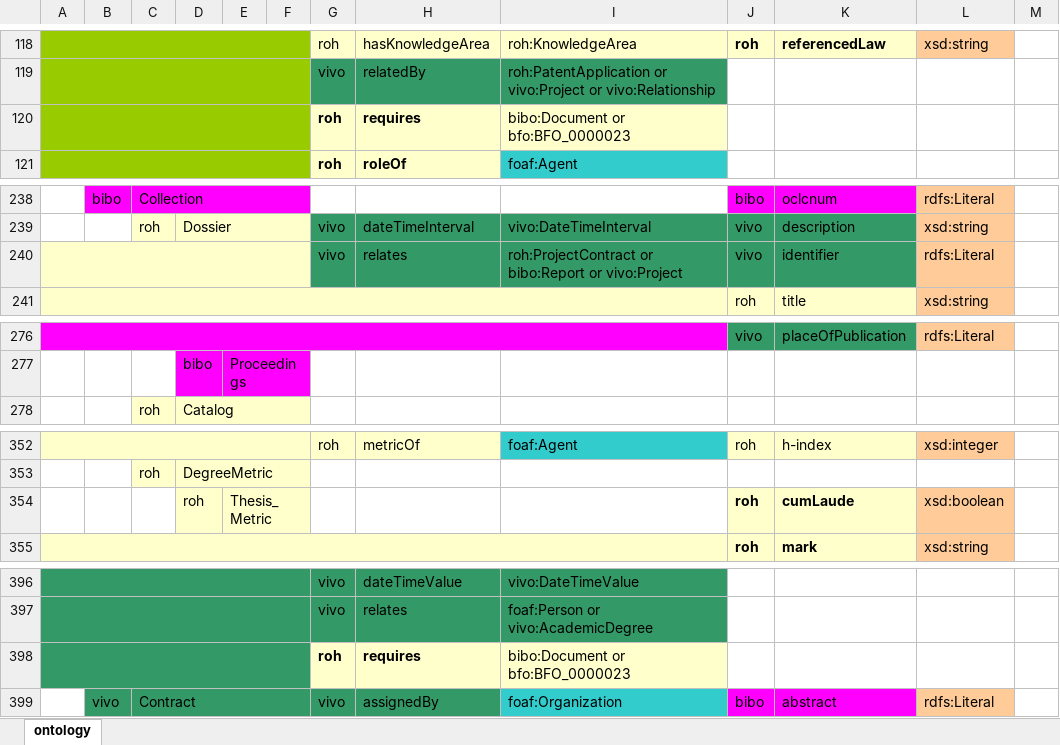
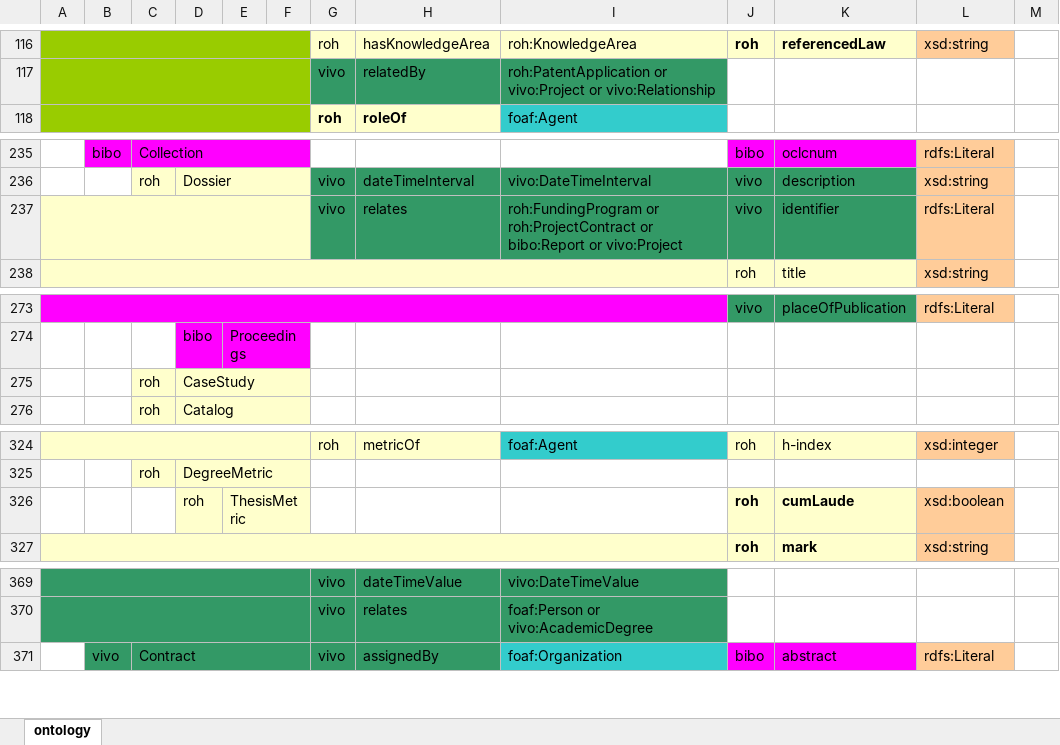
Before and after one commit to HerculesCRUE/ROH, an Excel workbook: sigmaaie/modules/core/doc/roh-core.xlsx, sheet ontology, drawn as a sheet; only a part is shown, gaps mark what is left out; values as stored, in another font and other column widths than the file's, no borders; removed rows and columns are numbered as before the commit, all else as after; the diff covers the shown part only; the diff names each change by its address in the sheet, - before the commit and + after, or states it on an @@ line.

Commit message:
Apply ownerOrganization to PatentApplication in addition to Patent; remove ScientificPublication; remove errant underscore in ThesisMetric; eliminate AudioDocument in favor of bibo:AudioVisualDocument; remove  vivo:Report. Resolve #47 . Resolve #51 .

```diff
--- a/sigmaaie/modules/core/doc/roh-core.xlsx (sheet ontology)
+++ b/sigmaaie/modules/core/doc/roh-core.xlsx (sheet ontology)
-row 120:  |  |  |  |  |  | roh | requires | bibo:Document or bfo:BFO_0000023
-I237: roh:ProjectContract or…
+I237: roh:FundingProgram or roh:ProjectContract or…
+row 275:  |  | roh | CaseStudy
-E326: Thesis_Metric
+E326: ThesisMetric
-row 398:  |  |  |  |  |  | roh | requires | bibo:Document or bfo:BFO_0000023
```
Also changed, not shown: 3 added rows, 32 removed rows, 3 edited cells and cell formats elsewhere in this sheet, 1 other file.
